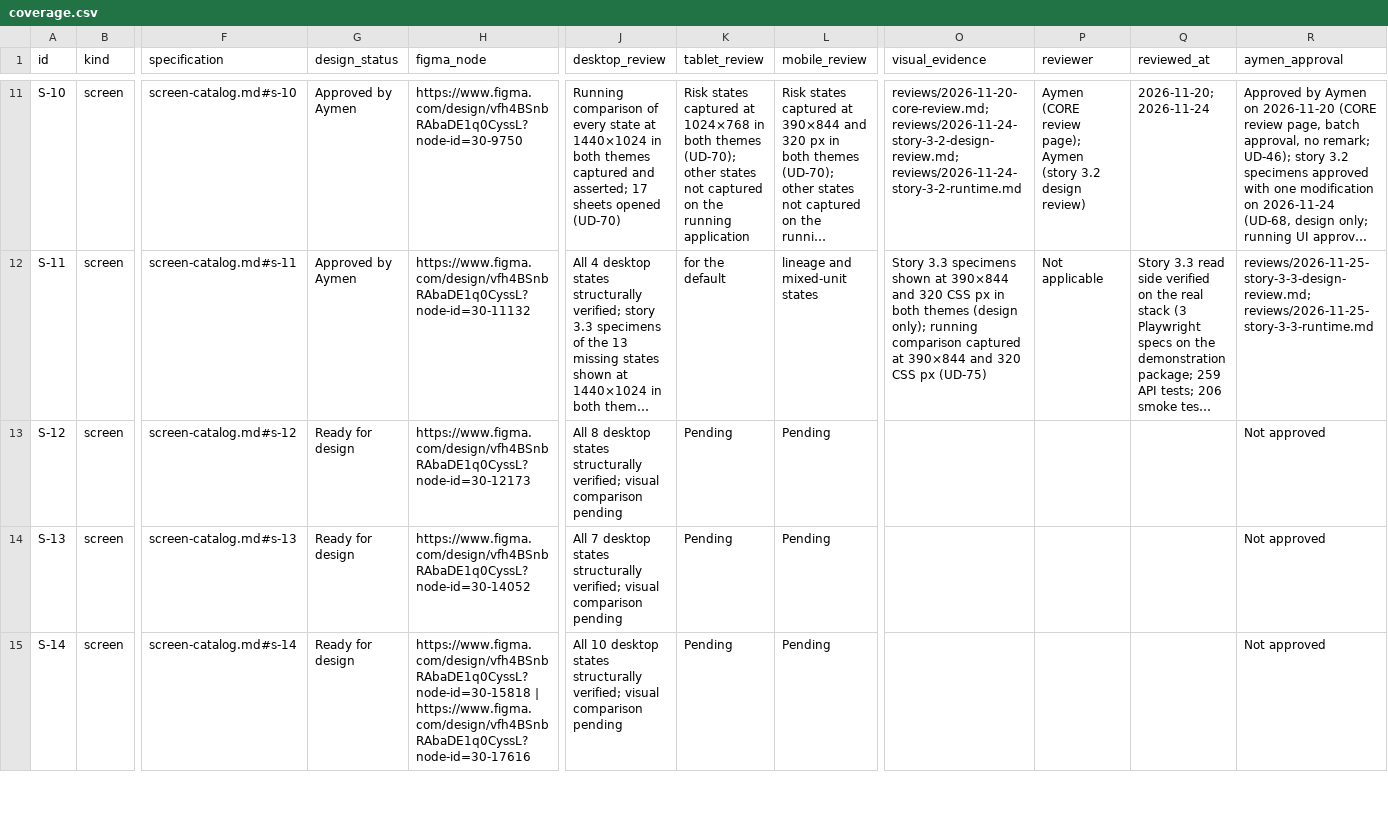
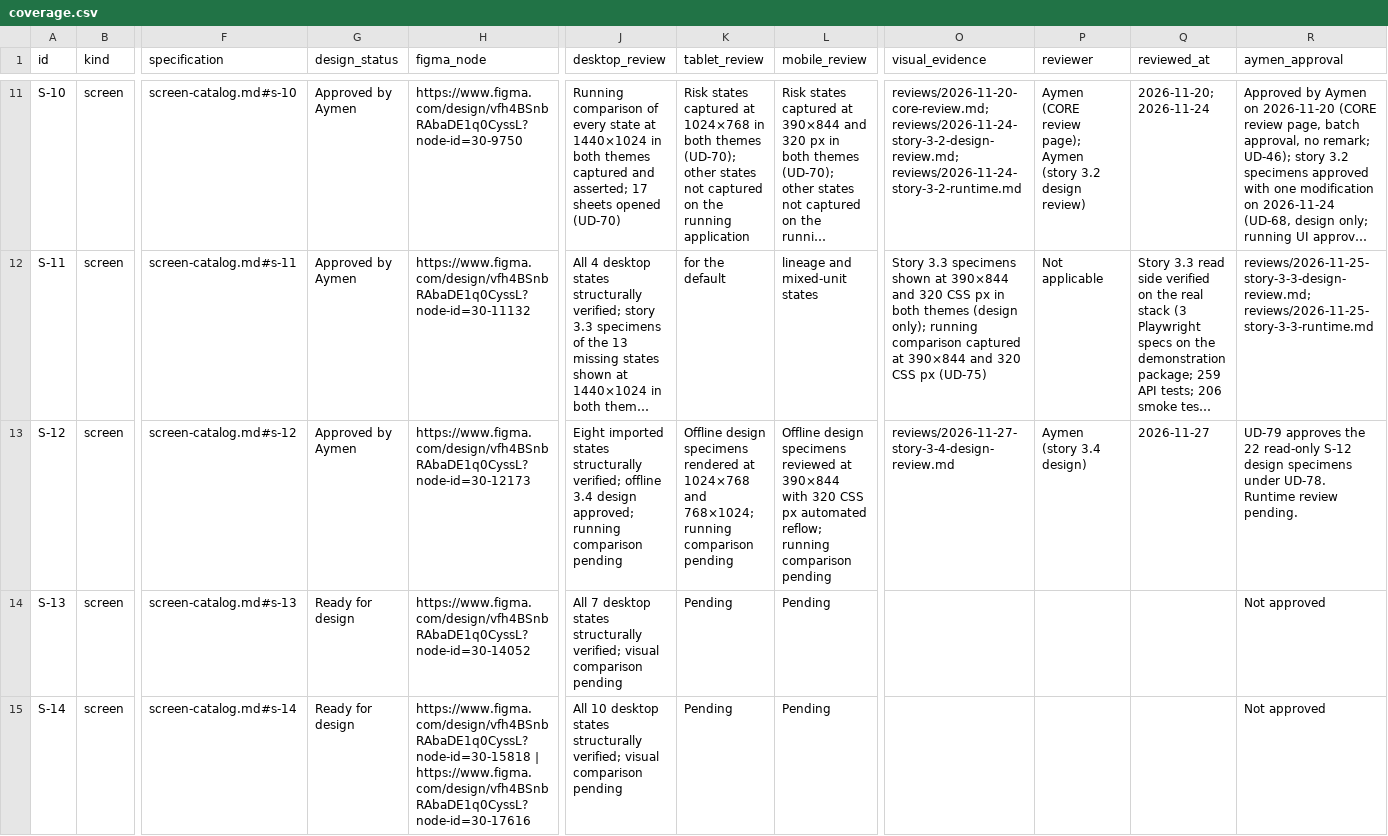
Before and after one commit to Aymenchaghoub/etaye, a CSV file: docs/design/coverage.csv, drawn as a sheet; only a part is shown, gaps mark what is left out; long unchanged cells end in …; the diff names each change by its address in the sheet, - before the commit and + after, or states it on an @@ line.

Commit message:
docs(records): approve and authorize laboratory result reading

```diff
--- a/docs/design/coverage.csv
+++ b/docs/design/coverage.csv
-G13 (design_status): Ready for design
+G13 (design_status): Approved by Aymen
-J13 (desktop_review): All 8 desktop states structurally verified; visual comparison pending
+J13 (desktop_review): Eight imported states structurally verified; offline 3.4 design approved; running comparison pending
-K13 (tablet_review): Pending
+K13 (tablet_review): Offline design specimens rendered at 1024×768 and 768×1024; running comparison pending
-L13 (mobile_review): Pending
+L13 (mobile_review): Offline design specimens reviewed at 390×844 with 320 CSS px automated reflow; running comparison pending
-O13 (visual_evidence): (empty)
+O13 (visual_evidence): reviews/2026-11-27-story-3-4-design-review.md
-P13 (reviewer): (empty)
+P13 (reviewer): Aymen (story 3.4 design)
-Q13 (reviewed_at): (empty)
+Q13 (reviewed_at): 2026-11-27
-R13 (aymen_approval): Not approved
+R13 (aymen_approval): UD-79 approves the 22 read-only S-12 design specimens under UD-78. Runtime review pending.
```
Also changed, not shown: docs/design/html-reception.csv, 17 other files.
